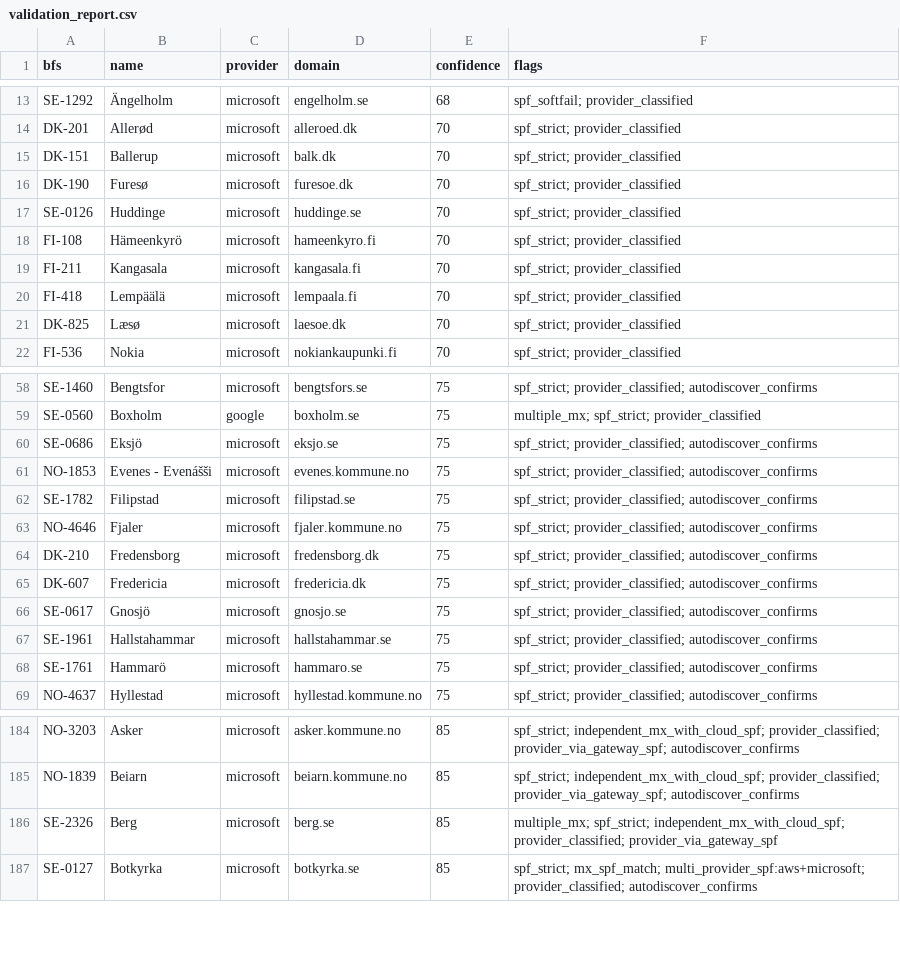
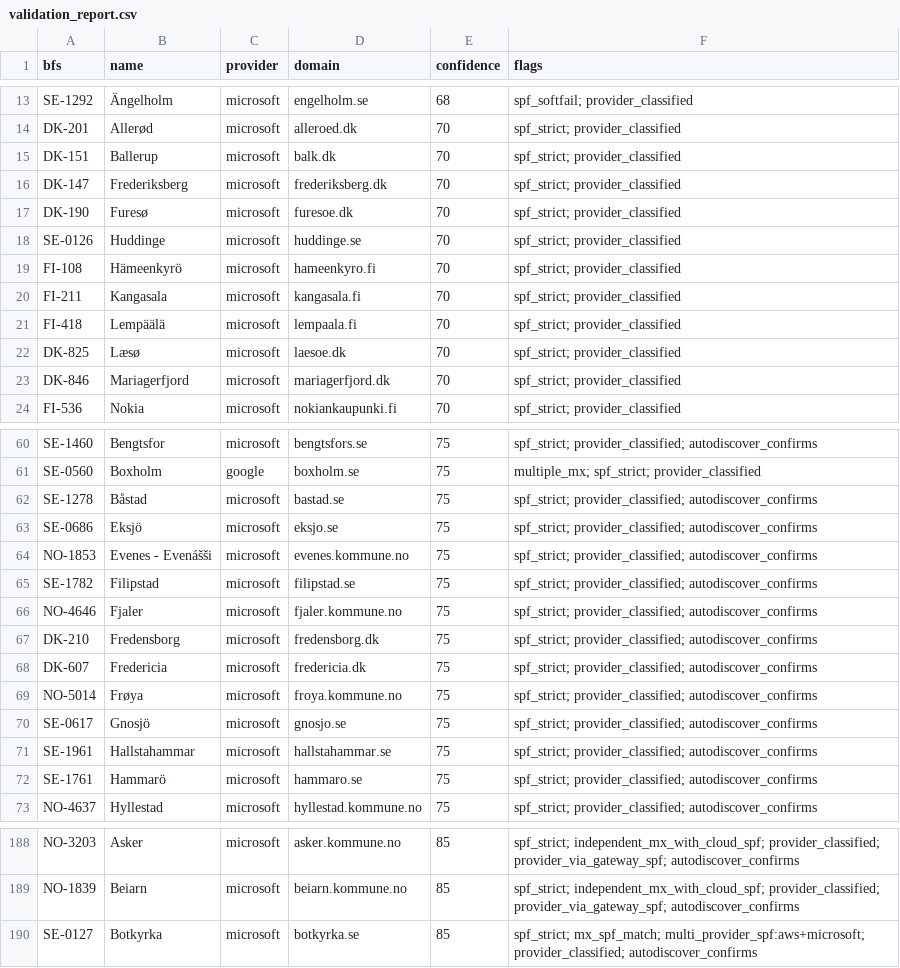
Before and after one commit to KimTholstorf/mxmap-dk, a CSV file: validation_report.csv, drawn as a sheet; only a part is shown, gaps mark what is left out; removed rows and columns are numbered as before the commit, all else as after; the diff covers the shown part only; the diff names each change by its address in the sheet, - before the commit and + after, or states it on an @@ line.

```diff
--- a/validation_report.csv
+++ b/validation_report.csv
+row 16: DK-147 | Frederiksberg | microsoft | frederiksberg.dk | 70 | spf_strict; provider_classified
+row 23: DK-846 | Mariagerfjord | microsoft | mariagerfjord.dk | 70 | spf_strict; provider_classified
+row 62: SE-1278 | Båstad | microsoft | bastad.se | 75 | spf_strict; provider_classified; autodiscover_confirms
+row 69: NO-5014 | Frøya | microsoft | froya.kommune.no | 75 | spf_strict; provider_classified; autodiscover_confirms
-row 186: SE-2326 | Berg | microsoft | berg.se | 85 | multiple_mx; spf_strict; independent_mx_with_cloud_spf; provider_classified; provider_via_gateway_spf
```
Also changed, not shown: 3 added rows and 6 removed rows elsewhere in this file, 30 other files.
